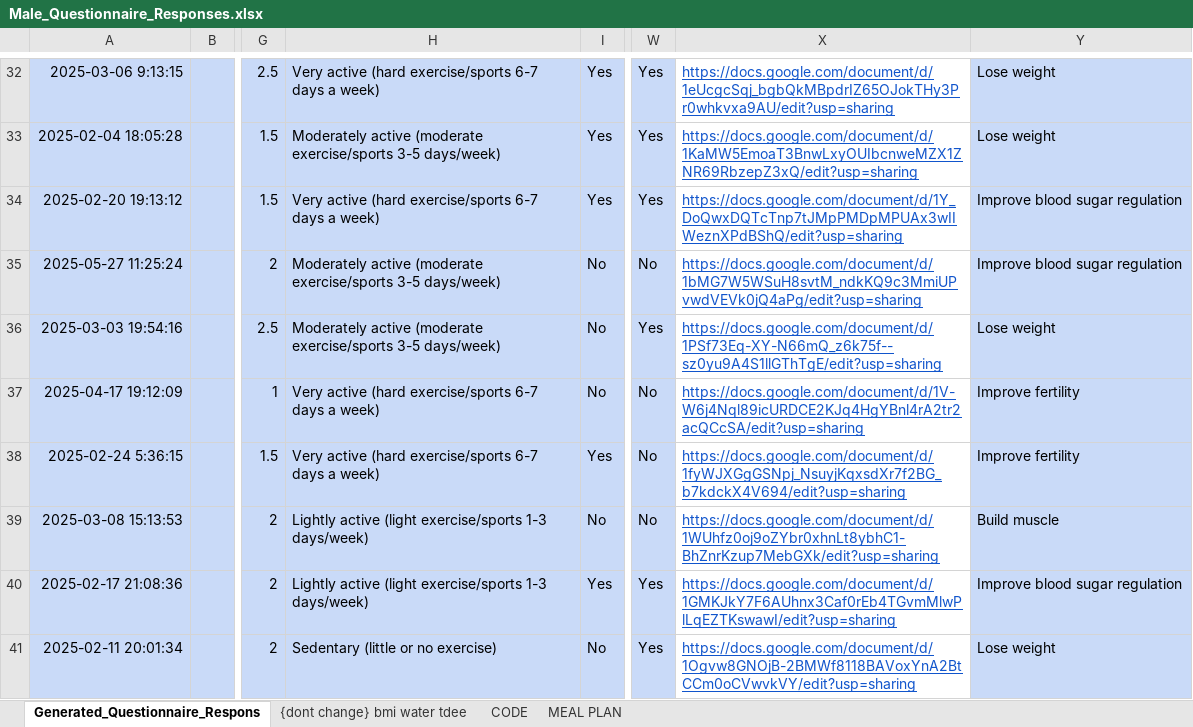
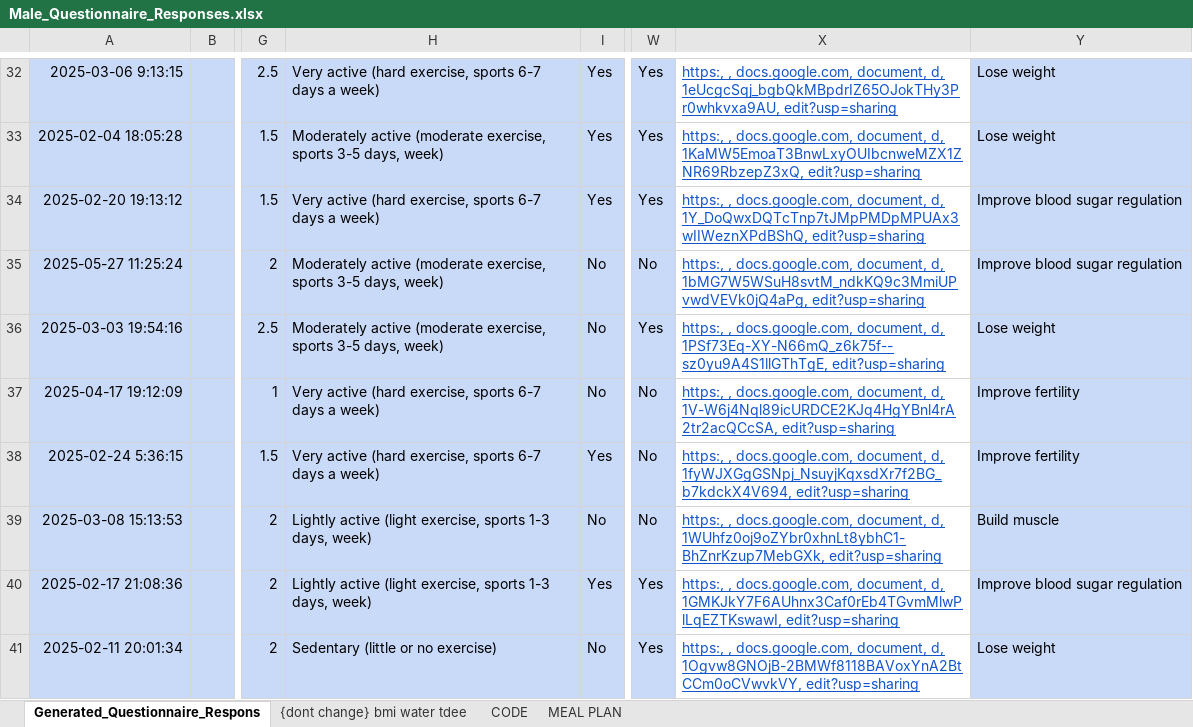
Before and after one commit to CodeExpert787/Fertilemate, an Excel workbook: train_data/meal/Male_Questionnaire_Responses.xlsx, sheet Generated_Questionnaire_Respons, drawn as a sheet; only a part is shown, gaps mark what is left out; values as stored, in another font and other column widths than the file's, no borders; charts and pictures not drawn; the diff covers the shown part only; the diff names each change by its address in the sheet, - before the commit and + after, or states it on an @@ line.

```diff
--- a/train_data/meal/Male_Questionnaire_Responses.xlsx (sheet Generated_Questionnaire_Respons)
+++ b/train_data/meal/Male_Questionnaire_Responses.xlsx (sheet Generated_Questionnaire_Respons)
-H32: …active (hard exercise/sports 6-7 days…
+H32: …active (hard exercise, sports 6-7 days…
-X32: https://docs.google.com/document/d/1eUcgcSqj_bgbQkMBpdrIZ65OJokTHy3Pr0whkvxa9AU/edit?usp=sharing
+X32: https:, , docs.google.com, document, d, 1eUcgcSqj_bgbQkMBpdrIZ65OJokTHy3Pr0whkvxa9AU, edit?usp=sharing
-H33: …active (moderate exercise/sports 3-5 days/week)
+H33: …active (moderate exercise, sports 3-5 days, week)
-X33: https://docs.google.com/document/d/1KaMW5EmoaT3BnwLxyOUIbcnweMZX1ZNR69RbzepZ3xQ/edit?usp=sharing
+X33: https:, , docs.google.com, document, d, 1KaMW5EmoaT3BnwLxyOUIbcnweMZX1ZNR69RbzepZ3xQ, edit?usp=sharing
-H34: …active (hard exercise/sports 6-7 days…
+H34: …active (hard exercise, sports 6-7 days…
-X34: https://docs.google.com/document/d/1Y_DoQwxDQTcTnp7tJMpPMDpMPUAx3wIIWeznXPdBShQ/edit?usp=sharing
+X34: https:, , docs.google.com, document, d, 1Y_DoQwxDQTcTnp7tJMpPMDpMPUAx3wIIWeznXPdBShQ, edit?usp=sharing
-H35:H36: …active (moderate exercise/sports 3-5 days/week)
+H35:H36: …active (moderate exercise, sports 3-5 days, week)
-X35: https://docs.google.com/document/d/1bMG7W5WSuH8svtM_ndkKQ9c3MmiUPvwdVEVk0jQ4aPg/edit?usp=sharing
+X35: https:, , docs.google.com, document, d, 1bMG7W5WSuH8svtM_ndkKQ9c3MmiUPvwdVEVk0jQ4aPg, edit?usp=sharing
-X36: https://docs.google.com/document/d/1PSf73Eq-XY-N66mQ_z6k75f--sz0yu9A4S1llGThTgE/edit?usp=sharing
+X36: https:, , docs.google.com, document, d, 1PSf73Eq-XY-N66mQ_z6k75f--sz0yu9A4S1llGThTgE, edit?usp=sharing
-H37:H38: …active (hard exercise/sports 6-7 days…
+H37:H38: …active (hard exercise, sports 6-7 days…
-X37: https://docs.google.com/document/d/1V-W6j4Nql89icURDCE2KJq4HgYBnl4rA2tr2acQCcSA/edit?usp=sharing
+X37: https:, , docs.google.com, document, d, 1V-W6j4Nql89icURDCE2KJq4HgYBnl4rA2tr2acQCcSA, edit?usp=sharing
-X38: https://docs.google.com/document/d/1fyWJXGgGSNpj_NsuyjKqxsdXr7f2BG_b7kdckX4V694/edit?usp=sharing
+X38: https:, , docs.google.com, document, d, 1fyWJXGgGSNpj_NsuyjKqxsdXr7f2BG_b7kdckX4V694, edit?usp=sharing
-H39:H40: …active (light exercise/sports 1-3 days/week)
+H39:H40: …active (light exercise, sports 1-3 days, week)
-X39: https://docs.google.com/document/d/1WUhfz0oj9oZYbr0xhnLt8ybhC1-BhZnrKzup7MebGXk/edit?usp=sharing
+X39: https:, , docs.google.com, document, d, 1WUhfz0oj9oZYbr0xhnLt8ybhC1-BhZnrKzup7MebGXk, edit?usp=sharing
-X40: https://docs.google.com/document/d/1GMKJkY7F6AUhnx3Caf0rEb4TGvmMlwPlLqEZTKswawI/edit?usp=sharing
+X40: https:, , docs.google.com, document, d, 1GMKJkY7F6AUhnx3Caf0rEb4TGvmMlwPlLqEZTKswawI, edit?usp=sharing
-X41: https://docs.google.com/document/d/1Ogvw8GNOjB-2BMWf8118BAVoxYnA2BtCCm0oCVwvkVY/edit?usp=sharing
+X41: https:, , docs.google.com, document, d, 1Ogvw8GNOjB-2BMWf8118BAVoxYnA2BtCCm0oCVwvkVY, edit?usp=sharing
```
Also changed, not shown: 1748 edited cells elsewhere in this sheet, sheet {dont change} bmi water tdee, formulas that keep their value, charts or pictures, train_data/TVS_Scan.xlsx, train_data/meal/Female_Questionnaire_Responses.xlsx, 16 other files.
